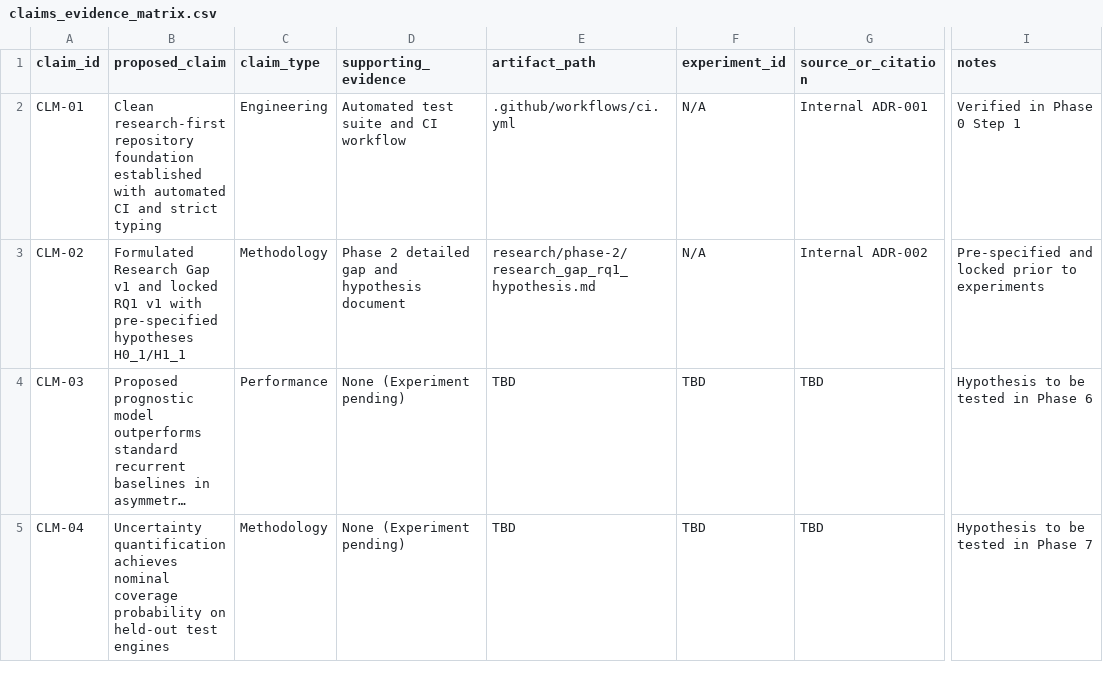
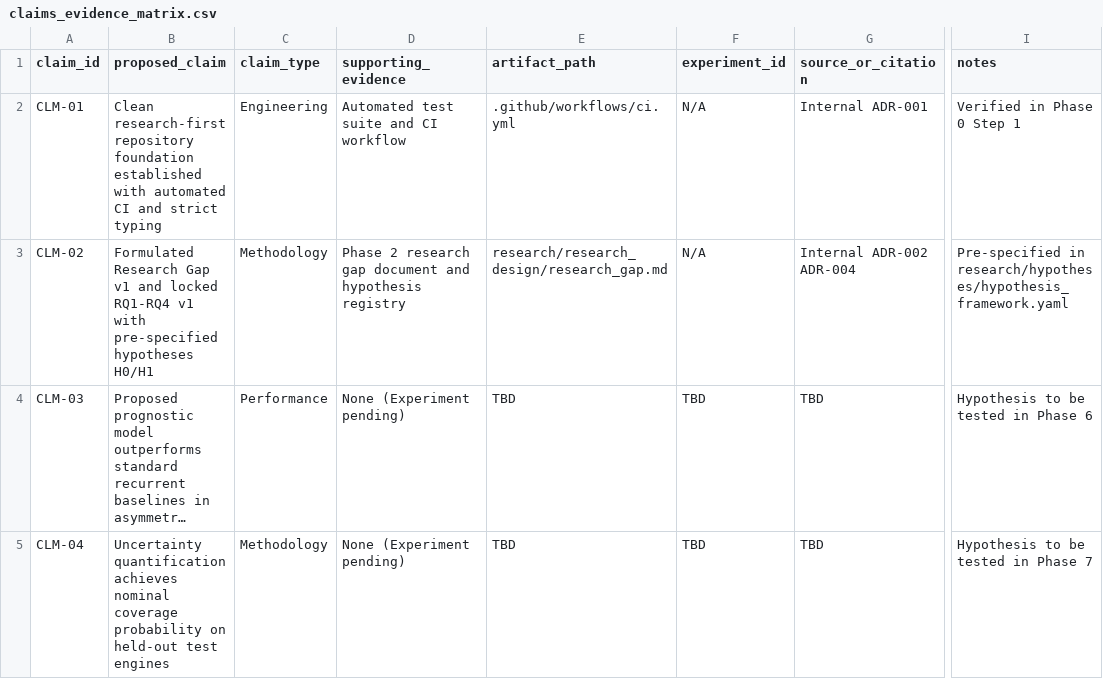
Before and after one commit to sik04/AI-Driven-Digital-Twin-Predictive-Maintainence, a CSV file: paper/claims_evidence_matrix.csv, drawn as a sheet; only a part is shown, gaps mark what is left out; long unchanged cells end in …; the diff names each change by its address in the sheet, - before the commit and + after, or states it on an @@ line.

Commit message:
feat: add research roadmap, hypotheses framework, experiment design, and decision logs

```diff
--- a/paper/claims_evidence_matrix.csv
+++ b/paper/claims_evidence_matrix.csv
-B3 (proposed_claim): …and locked RQ1 v1 with pre-specified hypotheses H0_1/H1_1
+B3 (proposed_claim): …and locked RQ1-RQ4 v1 with pre-specified hypotheses H0/H1
-D3 (supporting_evidence): Phase 2 detailed gap and hypothesis document
+D3 (supporting_evidence): Phase 2 research gap document and hypothesis registry
-E3 (artifact_path): research/phase-2/research_gap_rq1_hypothesis.md
+E3 (artifact_path): research/research_design/research_gap.md
-G3 (source_or_citation): Internal ADR-002
+G3 (source_or_citation): Internal ADR-002 ADR-004
-I3 (notes): Pre-specified and locked prior to experiments
+I3 (notes): Pre-specified in research/hypotheses/hypothesis_framework.yaml
```
Also changed, not shown: 11 other files.
